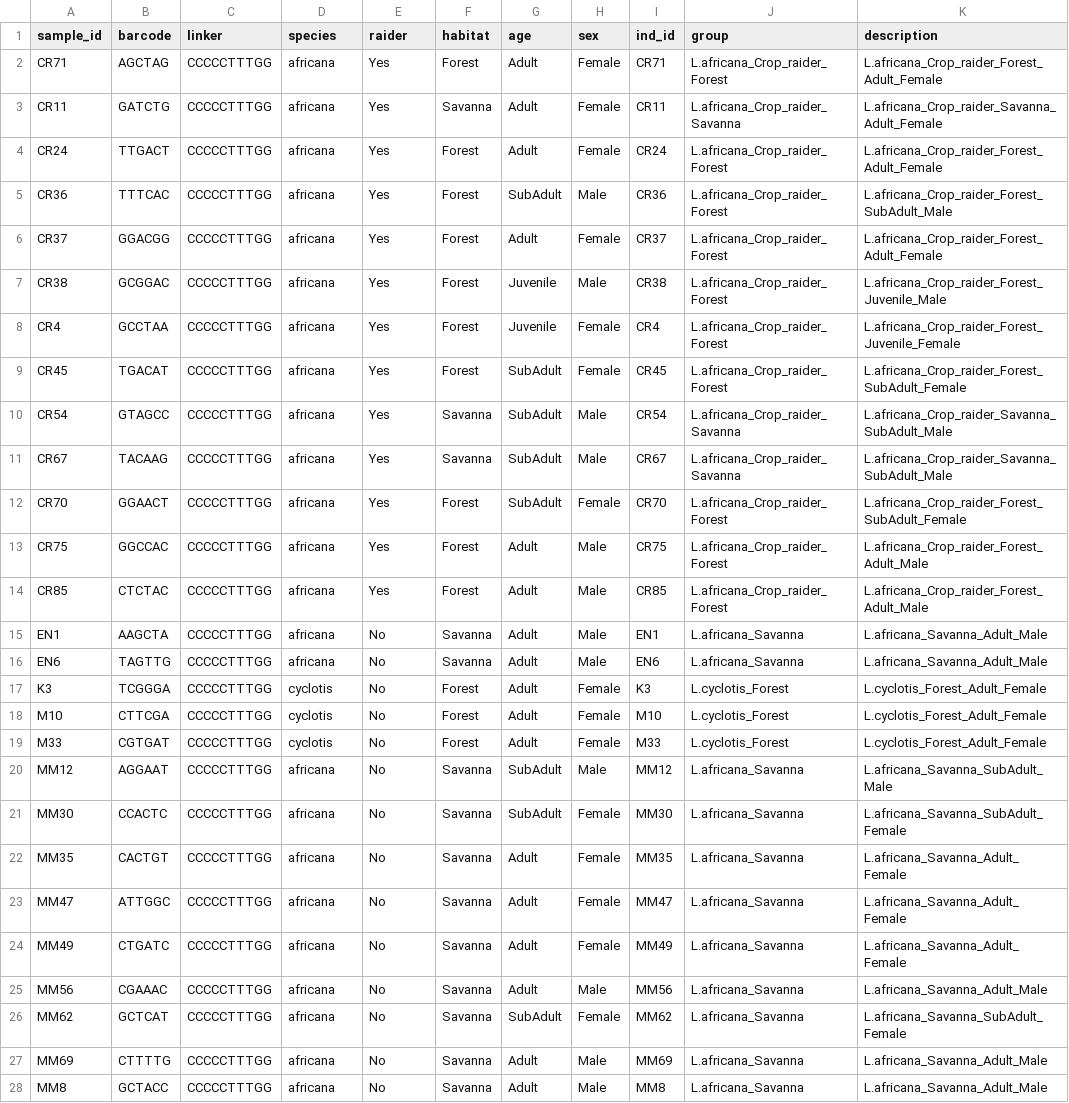
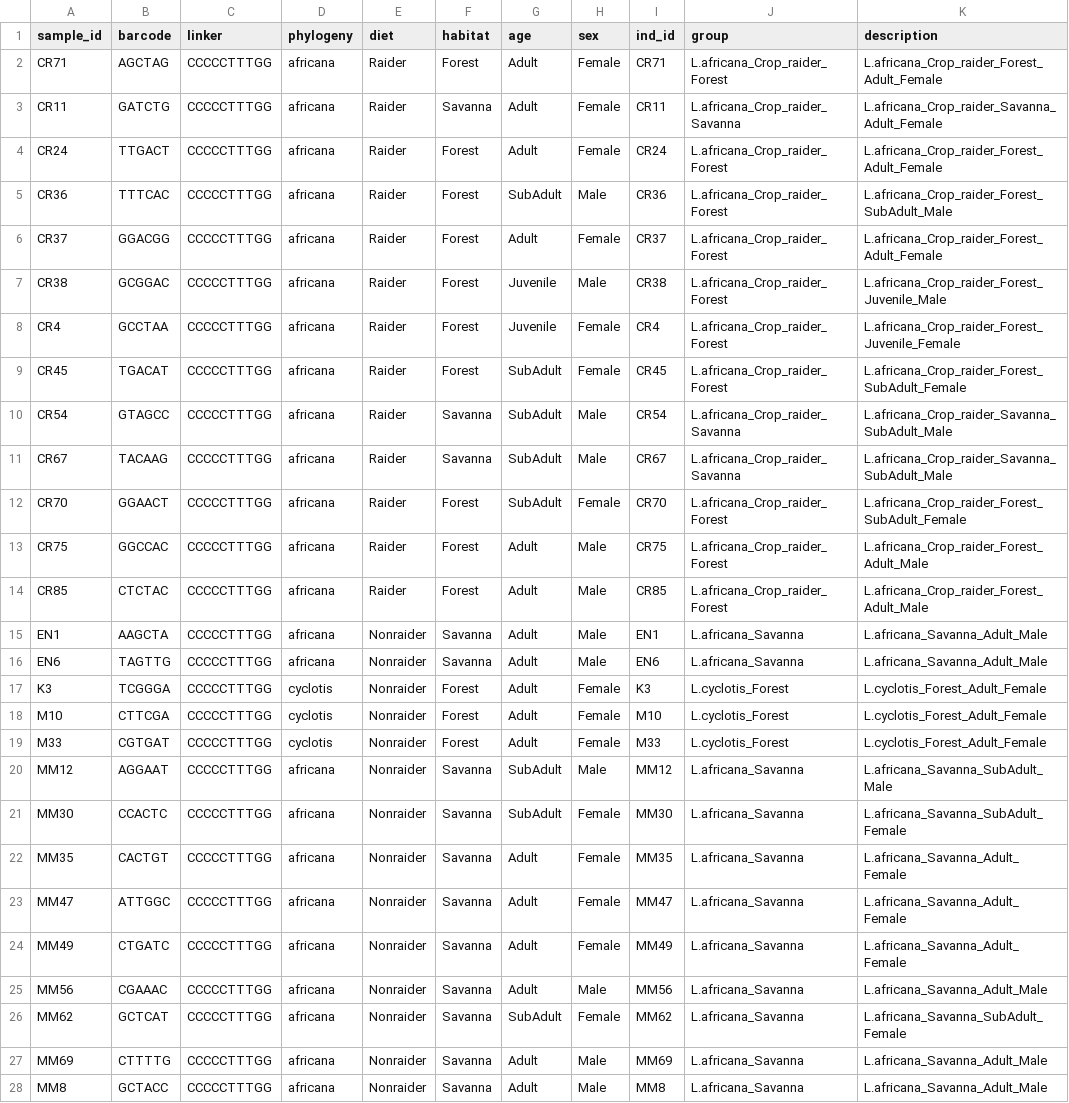
Before and after one commit to jcg5g9/Elephant_Microbiome, a TSV file: raw_data/metadata.tsv, drawn as a sheet; only a part is shown; the diff covers the shown part only; the diff names each change by its address in the sheet, - before the commit and + after, or states it on an @@ line.

Commit message:
edited raider and species column in metadata. progress on comparing order microbiome between groups of interest

```diff
--- a/raw_data/metadata.tsv
+++ b/raw_data/metadata.tsv
-D1: species
+D1: phylogeny
-E1: raider
+E1: diet
-E2:E14 (diet): Yes
+E2:E14 (diet): Raider
-E15:E28 (diet): No
+E15:E28 (diet): Nonraider
```
Also changed, not shown: 21 edited cells elsewhere in this file, 6 other files.
